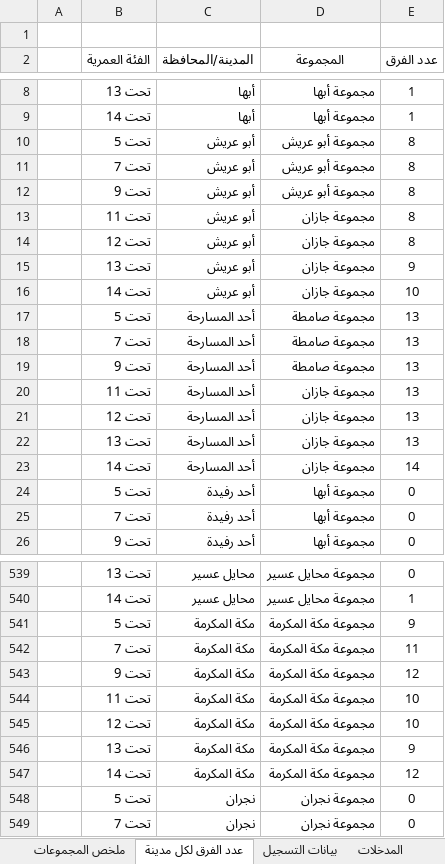
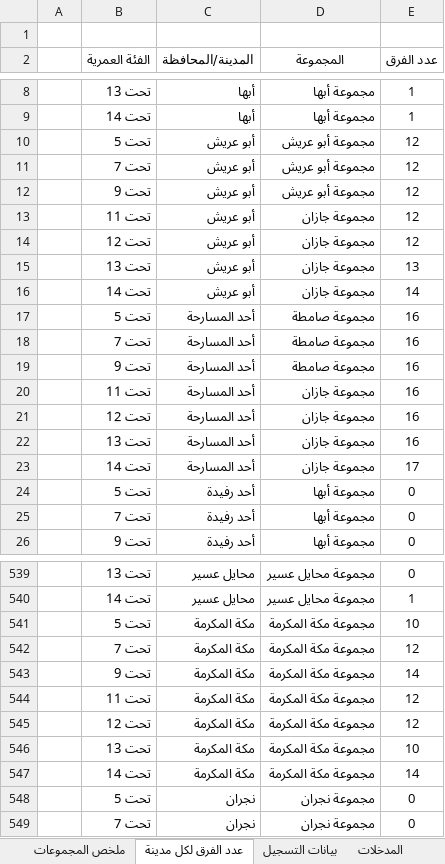
Before and after one commit to saff2026/clusters, an Excel workbook: cluster_analysis/latest.xlsx, sheet عدد الفرق لكل مدينة, drawn as a sheet; only a part is shown, gaps mark what is left out; values as stored, in another font and other column widths than the file's, no borders; table styles not drawn; the diff covers the shown part only; the diff names each change by its address in the sheet, - before the commit and + after, or states it on an @@ line.

```diff
--- a/cluster_analysis/latest.xlsx (sheet عدد الفرق لكل مدينة)
+++ b/cluster_analysis/latest.xlsx (sheet عدد الفرق لكل مدينة)
-E10:E14 (عدد الفرق): 8
+E10:E14 (عدد الفرق): 12
-E15 (عدد الفرق): 9
+E15 (عدد الفرق): 13
-E16 (عدد الفرق): 10
+E16 (عدد الفرق): 14
-E17:E22 (عدد الفرق): 13
+E17:E22 (عدد الفرق): 16
-E23 (عدد الفرق): 14
+E23 (عدد الفرق): 17
-E541 (عدد الفرق): 9
+E541 (عدد الفرق): 10
-E542 (عدد الفرق): 11
+E542 (عدد الفرق): 12
-E543 (عدد الفرق): 12
+E543 (عدد الفرق): 14
-E544:E545 (عدد الفرق): 10
+E544:E545 (عدد الفرق): 12
-E546 (عدد الفرق): 9
+E546 (عدد الفرق): 10
-E547 (عدد الفرق): 12
+E547 (عدد الفرق): 14
```
Also changed, not shown: 53 edited cells elsewhere in this sheet, sheet بيانات التسجيل, sheet ملخص المجموعات, 9 other files.
